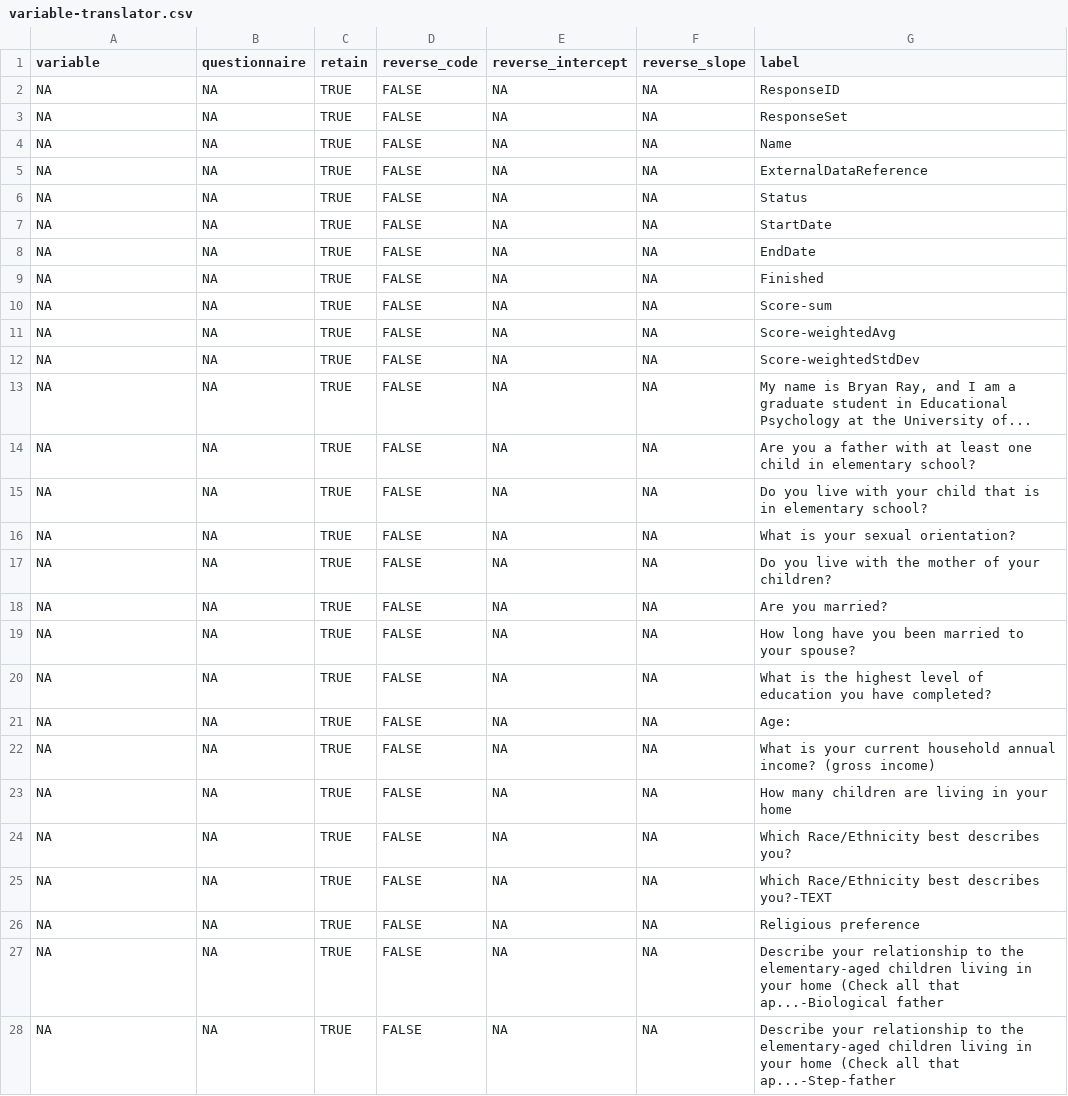
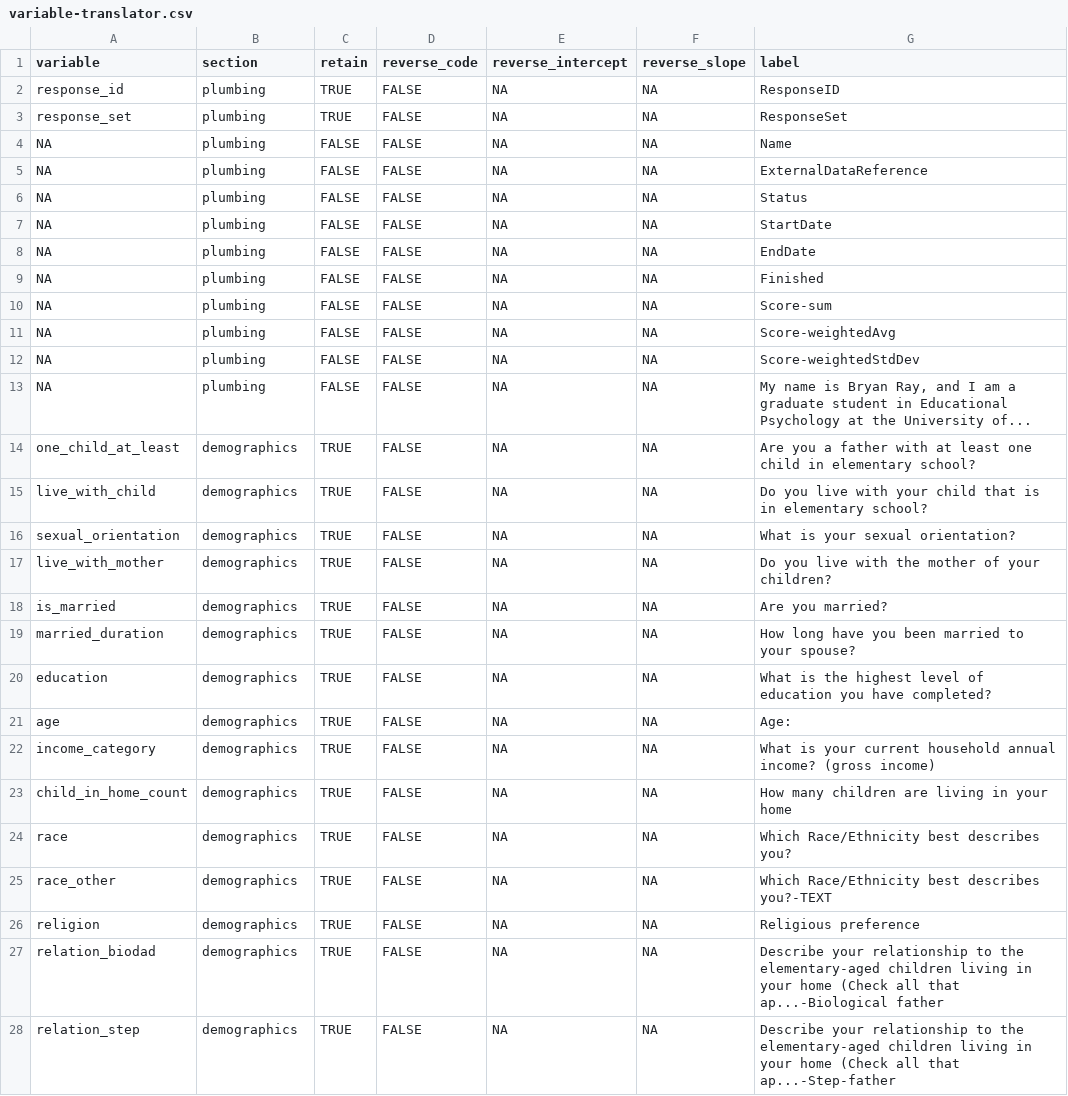
Before and after one commit to wibeasley/ray-fatherhood-1, a CSV file: data-phi-free/raw/variable-translator.csv, drawn as a sheet; only a part is shown; the diff covers the shown part only.

Commit message:
starting variable metadata

```diff
--- a/data-phi-free/raw/variable-translator.csv
+++ b/data-phi-free/raw/variable-translator.csv
@@ -1,28 +1,28 @@
-variable,questionnaire,retain,reverse_code,reverse_intercept,reverse_slope,label
-NA,NA,TRUE,FALSE,NA,NA,ResponseID
-NA,NA,TRUE,FALSE,NA,NA,ResponseSet
-NA,NA,TRUE,FALSE,NA,NA,Name
-NA,NA,TRUE,FALSE,NA,NA,ExternalDataReference
-NA,NA,TRUE,FALSE,NA,NA,Status
-NA,NA,TRUE,FALSE,NA,NA,StartDate
-NA,NA,TRUE,FALSE,NA,NA,EndDate
-NA,NA,TRUE,FALSE,NA,NA,Finished
-NA,NA,TRUE,FALSE,NA,NA,Score-sum
-NA,NA,TRUE,FALSE,NA,NA,Score-weightedAvg
-NA,NA,TRUE,FALSE,NA,NA,Score-weightedStdDev
-NA,NA,TRUE,FALSE,NA,NA,"My name is Bryan Ray, and I am a graduate student in Educational Psychology at the University of..."
-NA,NA,TRUE,FALSE,NA,NA,Are you a father with at least one child in elementary school?
-NA,NA,TRUE,FALSE,NA,NA,Do you live with your child that is in elementary school?
-NA,NA,TRUE,FALSE,NA,NA,What is your sexual orientation?
-NA,NA,TRUE,FALSE,NA,NA,Do you live with the mother of your children?
-NA,NA,TRUE,FALSE,NA,NA,Are you married?
-NA,NA,TRUE,FALSE,NA,NA,How long have you been married to your spouse?
-NA,NA,TRUE,FALSE,NA,NA,What is the highest level of education you have completed?
-NA,NA,TRUE,FALSE,NA,NA,Age:
-NA,NA,TRUE,FALSE,NA,NA,What is your current household annual income? (gross income)
-NA,NA,TRUE,FALSE,NA,NA,How many children are living in your home
-NA,NA,TRUE,FALSE,NA,NA,Which Race/Ethnicity best describes you?
-NA,NA,TRUE,FALSE,NA,NA,Which Race/Ethnicity best describes you?-TEXT
-NA,NA,TRUE,FALSE,NA,NA,Religious preference
-NA,NA,TRUE,FALSE,NA,NA,Describe your relationship to the elementary-aged children living in your home (Check all that ap...-Biological father
-NA,NA,TRUE,FALSE,NA,NA,Describe your relationship to the elementary-aged children living in your home (Check all that ap...-Step-father
+variable,section,retain,reverse_code,reverse_intercept,reverse_slope,label
+response_id,plumbing,TRUE,FALSE,NA,NA,ResponseID
+response_set,plumbing,TRUE,FALSE,NA,NA,ResponseSet
+NA,plumbing,FALSE,FALSE,NA,NA,Name
+NA,plumbing,FALSE,FALSE,NA,NA,ExternalDataReference
+NA,plumbing,FALSE,FALSE,NA,NA,Status
+NA,plumbing,FALSE,FALSE,NA,NA,StartDate
+NA,plumbing,FALSE,FALSE,NA,NA,EndDate
+NA,plumbing,FALSE,FALSE,NA,NA,Finished
+NA,plumbing,FALSE,FALSE,NA,NA,Score-sum
+NA,plumbing,FALSE,FALSE,NA,NA,Score-weightedAvg
+NA,plumbing,FALSE,FALSE,NA,NA,Score-weightedStdDev
+NA,plumbing,FALSE,FALSE,NA,NA,"My name is Bryan Ray, and I am a graduate student in Educational Psychology at the University of..."
+one_child_at_least,demographics,TRUE,FALSE,NA,NA,Are you a father with at least one child in elementary school?
+live_with_child,demographics,TRUE,FALSE,NA,NA,Do you live with your child that is in elementary school?
+sexual_orientation,demographics,TRUE,FALSE,NA,NA,What is your sexual orientation?
+live_with_mother,demographics,TRUE,FALSE,NA,NA,Do you live with the mother of your children?
+is_married,demographics,TRUE,FALSE,NA,NA,Are you married?
+married_duration,demographics,TRUE,FALSE,NA,NA,How long have you been married to your spouse?
+education,demographics,TRUE,FALSE,NA,NA,What is the highest level of education you have completed?
+age,demographics,TRUE,FALSE,NA,NA,Age:
+income_category,demographics,TRUE,FALSE,NA,NA,What is your current household annual income? (gross income)
+child_in_home_count,demographics,TRUE,FALSE,NA,NA,How many children are living in your home
+race,demographics,TRUE,FALSE,NA,NA,Which Race/Ethnicity best describes you?
+race_other,demographics,TRUE,FALSE,NA,NA,Which Race/Ethnicity best describes you?-TEXT
+religion,demographics,TRUE,FALSE,NA,NA,Religious preference
+relation_biodad,demographics,TRUE,FALSE,NA,NA,Describe your relationship to the elementary-aged children living in your home (Check all that ap...-Biological father
+relation_step,demographics,TRUE,FALSE,NA,NA,Describe your relationship to the elementary-aged children living in your home (Check all that ap...-Step-father
```
Also changed, not shown: 46 edited cells elsewhere in this file.
